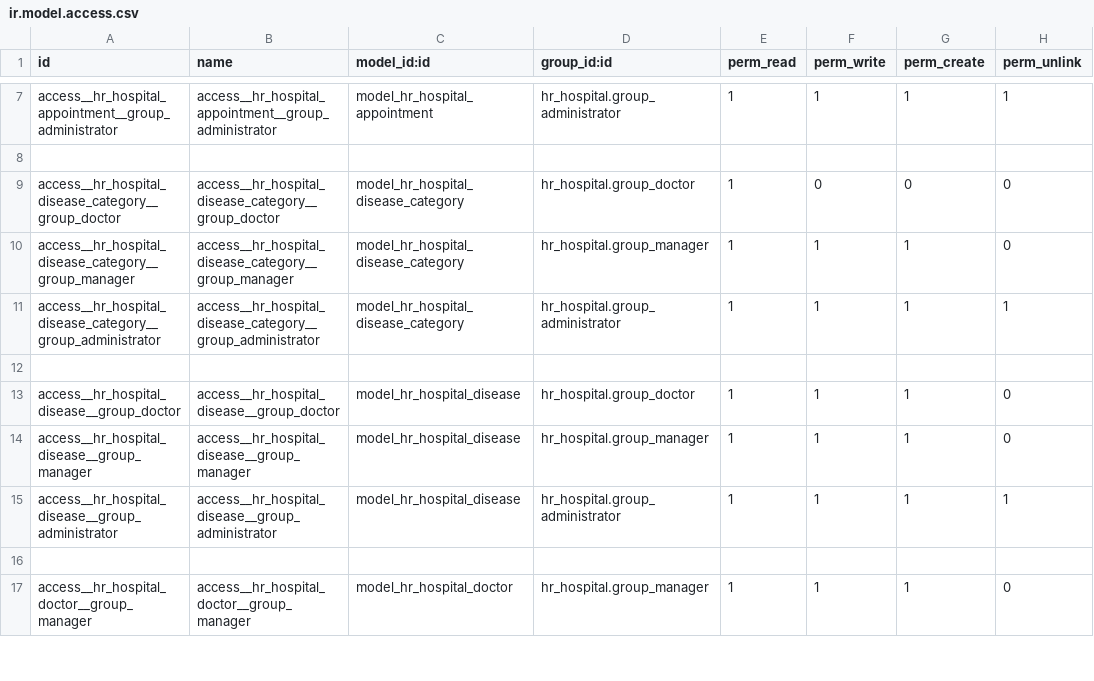
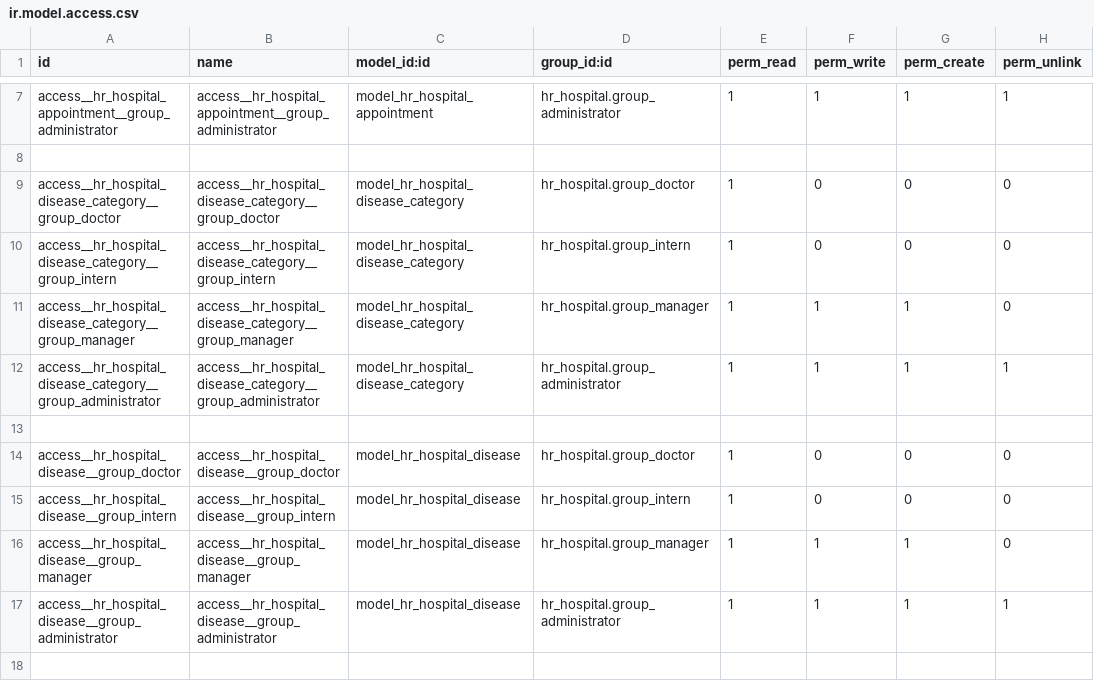
Before and after one commit to Alyona-Babych/odoo_school_hr_hospital, a CSV file: hr_hospital/security/ir.model.access.csv, drawn as a sheet; only a part is shown, gaps mark what is left out; the shorter side is filled out with more unchanged rows.

```diff
--- a/hr_hospital/security/ir.model.access.csv
+++ b/hr_hospital/security/ir.model.access.csv
@@ -9,2 +9,3 @@ access__hr_hospital_appointment__group_administrator,access__hr_hospital_appoint
 access__hr_hospital_disease_category__group_doctor,access__hr_hospital_disease_category__group_doctor,model_hr_hospital_disease_category,hr_hospital.group_doctor,1,0,0,0
+access__hr_hospital_disease_category__group_intern,access__hr_hospital_disease_category__group_intern,model_hr_hospital_disease_category,hr_hospital.group_intern,1,0,0,0
 access__hr_hospital_disease_category__group_manager,access__hr_hospital_disease_category__group_manager,model_hr_hospital_disease_category,hr_hospital.group_manager,1,1,1,0
@@ -12,3 +13,4 @@ access__hr_hospital_disease_category__group_administrator,access__hr_hospital_di
 
-access__hr_hospital_disease__group_doctor,access__hr_hospital_disease__group_doctor,model_hr_hospital_disease,hr_hospital.group_doctor,1,1,1,0
+access__hr_hospital_disease__group_doctor,access__hr_hospital_disease__group_doctor,model_hr_hospital_disease,hr_hospital.group_doctor,1,0,0,0
+access__hr_hospital_disease__group_intern,access__hr_hospital_disease__group_intern,model_hr_hospital_disease,hr_hospital.group_intern,1,0,0,0
 access__hr_hospital_disease__group_manager,access__hr_hospital_disease__group_manager,model_hr_hospital_disease,hr_hospital.group_manager,1,1,1,0
```
Also changed, not shown: 34 other files.
